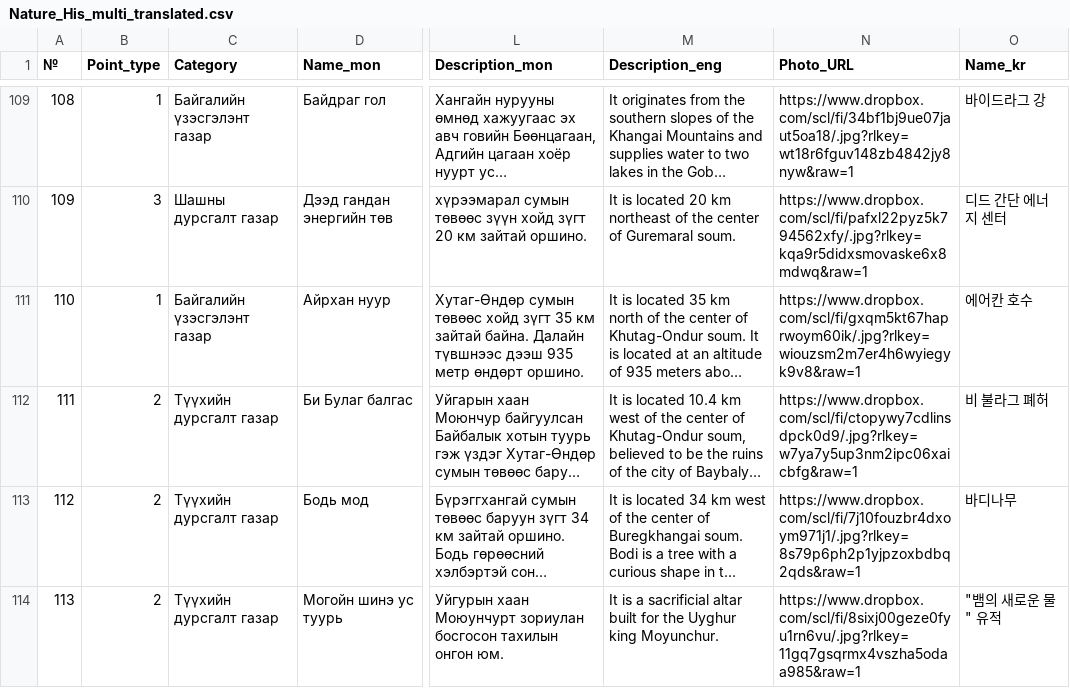
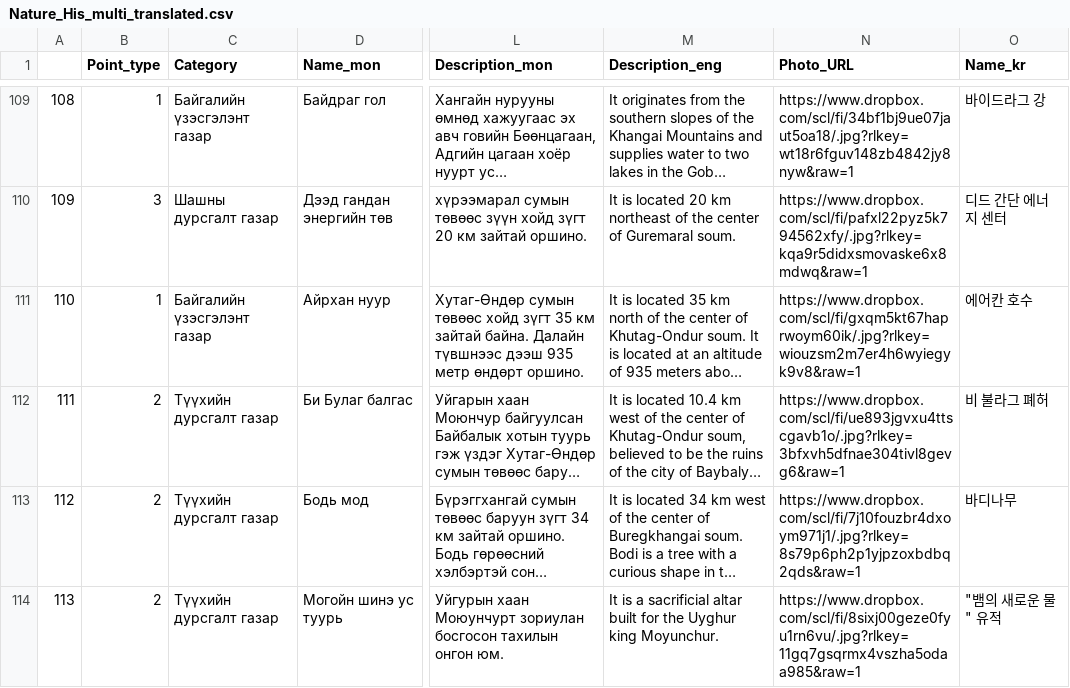
Before and after one commit to BayarCh/MongoliaGuideMap, a CSV file: Nature_His_multi_translated.csv, drawn as a sheet; only a part is shown, gaps mark what is left out; long unchanged cells end in …; the diff covers the shown part only; the diff names each change by its address in the sheet, - before the commit and + after, or states it on an @@ line.

Commit message:
Update map data and settings

```diff
--- a/Nature_His_multi_translated.csv
+++ b/Nature_His_multi_translated.csv
@@ column A renumbered from row 1 down @@
-N112 (Photo_URL): https://www.dropbox.com/scl/fi/ctopywy7cdlinsdpck0d9/.jpg?rlkey=w7ya7y5up3nm2ipc06xaicbfg&raw=1
+N112 (Photo_URL): https://www.dropbox.com/scl/fi/ue893jgvxu4ttscgavb1o/.jpg?rlkey=3bfxvh5dfnae304tivl8gevg6&raw=1
```
Also changed, not shown: 1 added row and 6 edited cells elsewhere in this file, 2 other files.
